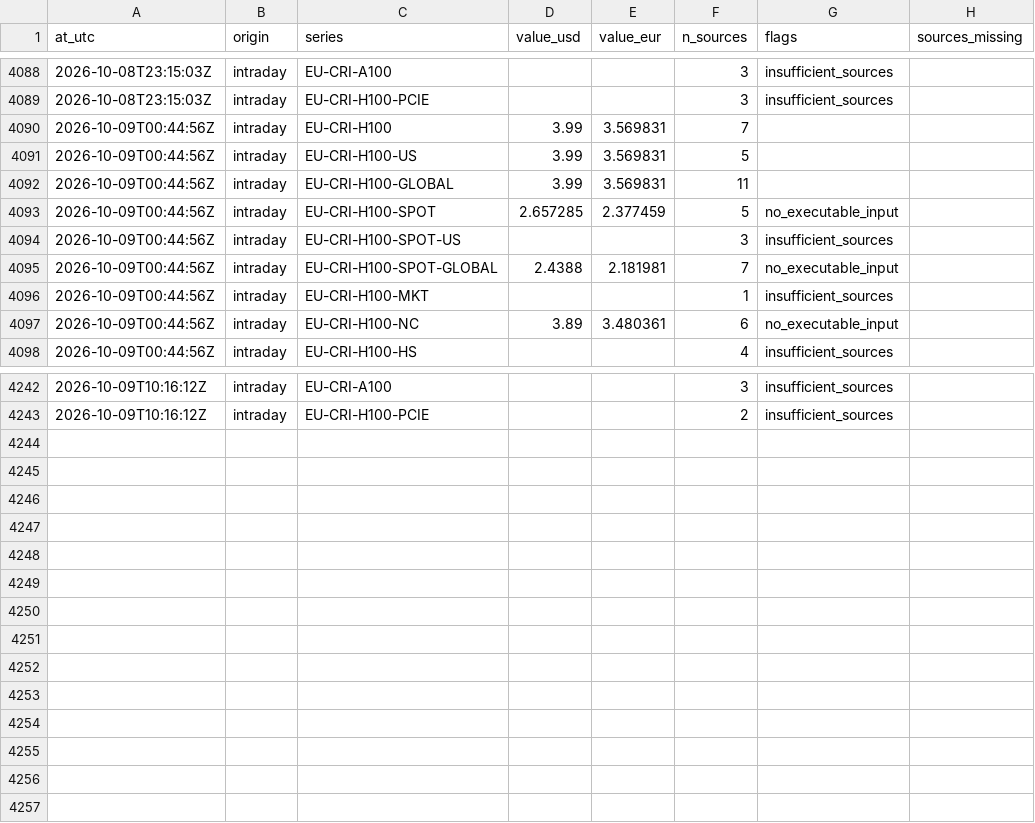
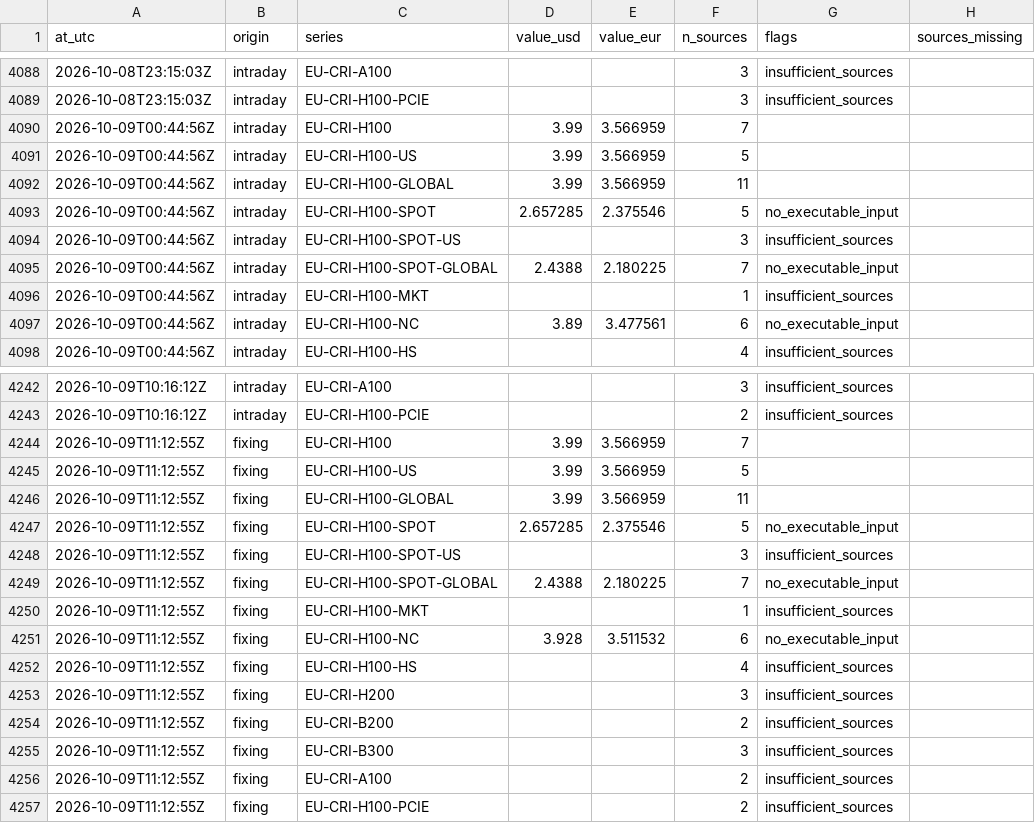
Before and after one commit to markrusch/Compute-Indices, a CSV file: site/data/intraday/path.csv, drawn as a sheet; only a part is shown, gaps mark what is left out; the diff covers the shown part only.

```diff
--- a/site/data/intraday/path.csv
+++ b/site/data/intraday/path.csv
@@ -4089,10 +4089,10 @@ at_utc,origin,series,value_usd,value_eur,n_sources,flags,sources_missing
 2026-10-08T23:15:03Z,intraday,EU-CRI-H100-PCIE,,,3,insufficient_sources,
-2026-10-09T00:44:56Z,intraday,EU-CRI-H100,3.99,3.569831,7,,
-2026-10-09T00:44:56Z,intraday,EU-CRI-H100-US,3.99,3.569831,5,,
-2026-10-09T00:44:56Z,intraday,EU-CRI-H100-GLOBAL,3.99,3.569831,11,,
-2026-10-09T00:44:56Z,intraday,EU-CRI-H100-SPOT,2.657285,2.377459,5,no_executable_input,
+2026-10-09T00:44:56Z,intraday,EU-CRI-H100,3.99,3.566959,7,,
+2026-10-09T00:44:56Z,intraday,EU-CRI-H100-US,3.99,3.566959,5,,
+2026-10-09T00:44:56Z,intraday,EU-CRI-H100-GLOBAL,3.99,3.566959,11,,
+2026-10-09T00:44:56Z,intraday,EU-CRI-H100-SPOT,2.657285,2.375546,5,no_executable_input,
 2026-10-09T00:44:56Z,intraday,EU-CRI-H100-SPOT-US,,,3,insufficient_sources,
-2026-10-09T00:44:56Z,intraday,EU-CRI-H100-SPOT-GLOBAL,2.4388,2.181981,7,no_executable_input,
+2026-10-09T00:44:56Z,intraday,EU-CRI-H100-SPOT-GLOBAL,2.4388,2.180225,7,no_executable_input,
 2026-10-09T00:44:56Z,intraday,EU-CRI-H100-MKT,,,1,insufficient_sources,
-2026-10-09T00:44:56Z,intraday,EU-CRI-H100-NC,3.89,3.480361,6,no_executable_input,
+2026-10-09T00:44:56Z,intraday,EU-CRI-H100-NC,3.89,3.477561,6,no_executable_input,
 2026-10-09T00:44:56Z,intraday,EU-CRI-H100-HS,,,4,insufficient_sources,
@@ -4243 +4243,15 @@ at_utc,origin,series,value_usd,value_eur,n_sources,flags,sources_missing
 2026-10-09T10:16:12Z,intraday,EU-CRI-H100-PCIE,,,2,insufficient_sources,
+2026-10-09T11:12:55Z,fixing,EU-CRI-H100,3.99,3.566959,7,,
+2026-10-09T11:12:55Z,fixing,EU-CRI-H100-US,3.99,3.566959,5,,
+2026-10-09T11:12:55Z,fixing,EU-CRI-H100-GLOBAL,3.99,3.566959,11,,
+2026-10-09T11:12:55Z,fixing,EU-CRI-H100-SPOT,2.657285,2.375546,5,no_executable_input,
+2026-10-09T11:12:55Z,fixing,EU-CRI-H100-SPOT-US,,,3,insufficient_sources,
+2026-10-09T11:12:55Z,fixing,EU-CRI-H100-SPOT-GLOBAL,2.4388,2.180225,7,no_executable_input,
+2026-10-09T11:12:55Z,fixing,EU-CRI-H100-MKT,,,1,insufficient_sources,
+2026-10-09T11:12:55Z,fixing,EU-CRI-H100-NC,3.928,3.511532,6,no_executable_input,
+2026-10-09T11:12:55Z,fixing,EU-CRI-H100-HS,,,4,insufficient_sources,
+2026-10-09T11:12:55Z,fixing,EU-CRI-H200,,,3,insufficient_sources,
+2026-10-09T11:12:55Z,fixing,EU-CRI-B200,,,2,insufficient_sources,
+2026-10-09T11:12:55Z,fixing,EU-CRI-B300,,,3,insufficient_sources,
+2026-10-09T11:12:55Z,fixing,EU-CRI-A100,,,2,insufficient_sources,
+2026-10-09T11:12:55Z,fixing,EU-CRI-H100-PCIE,,,2,insufficient_sources,
```
Also changed, not shown: 60 edited cells elsewhere in this file, site/data/intraday/constituents.csv, 4 other files.
